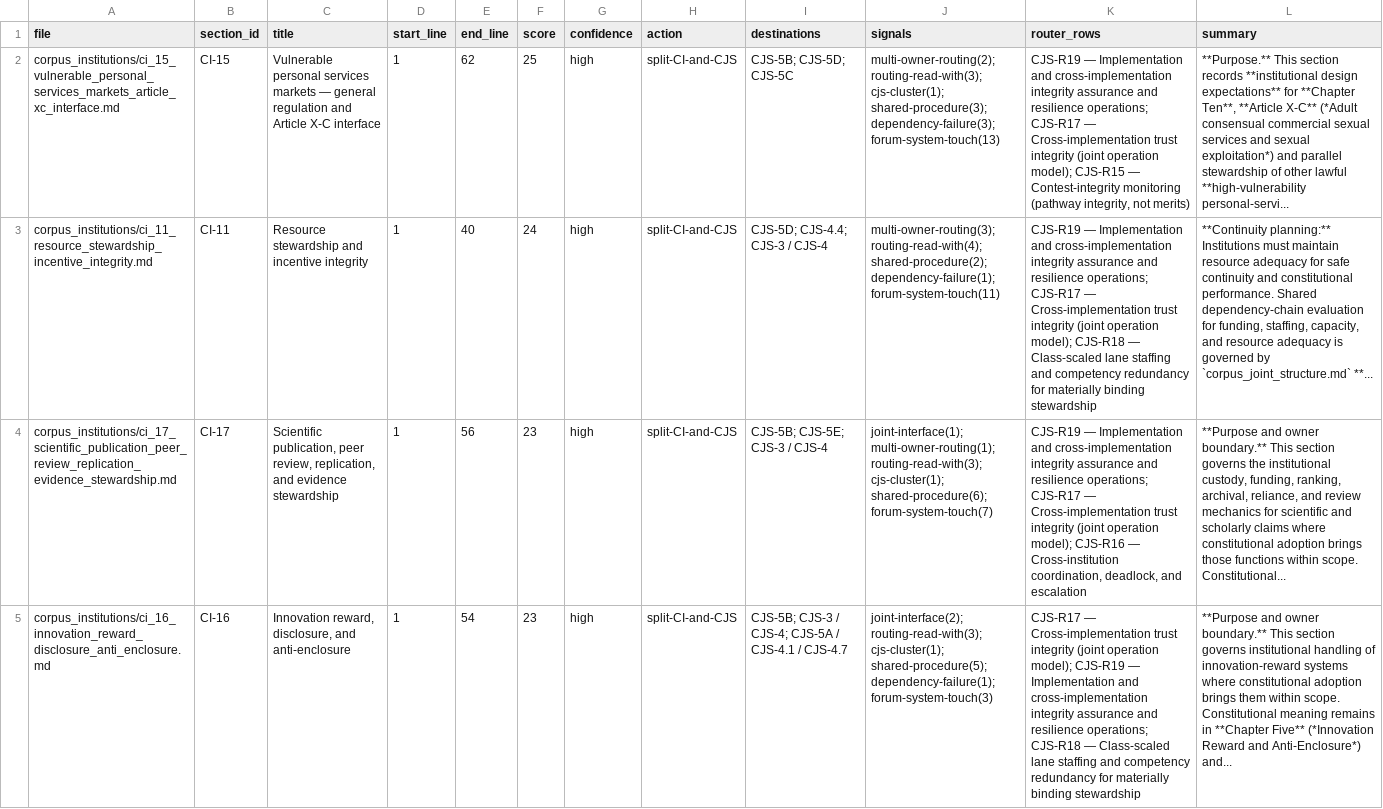
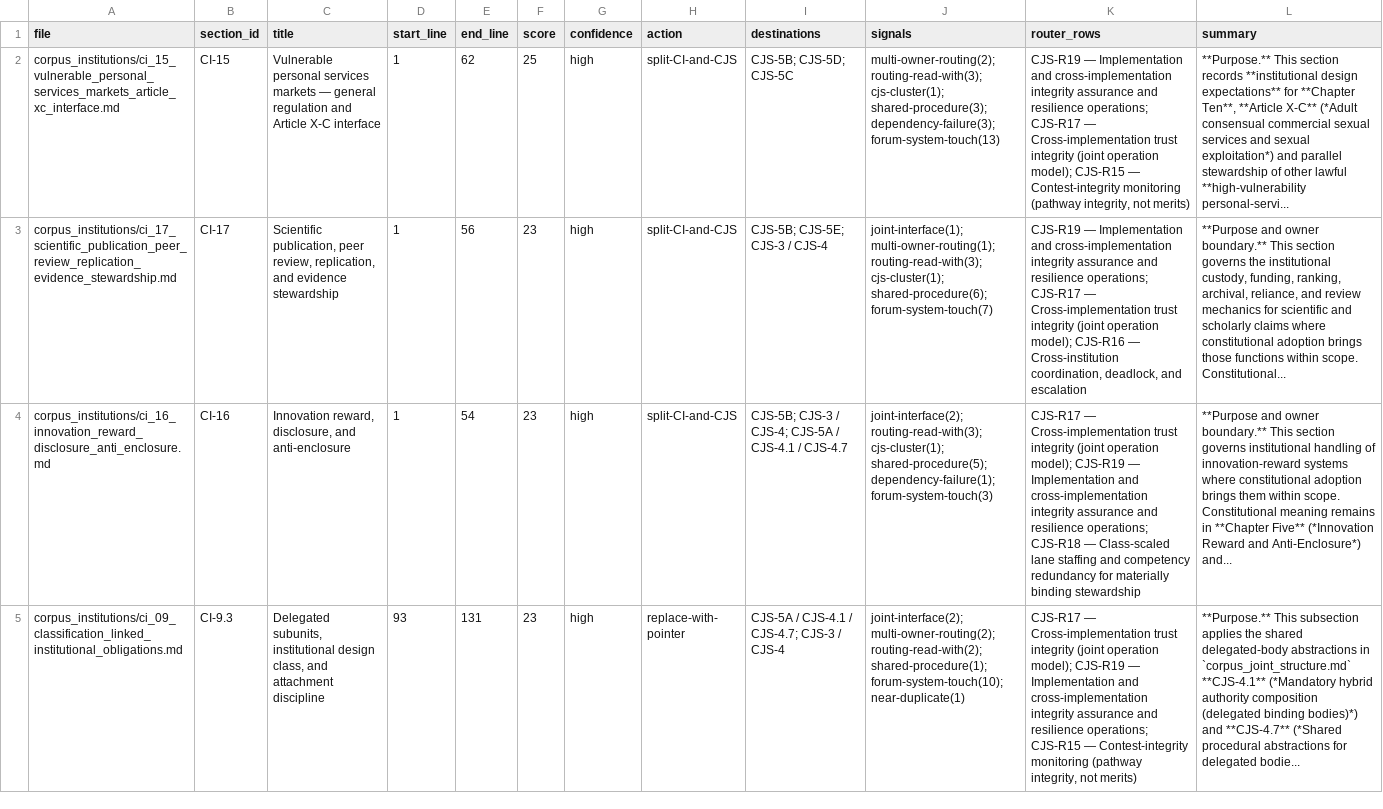
Before and after one commit to kfoelsch/Sentient_Constitution, a CSV file: evidence/2026-06-13/ci_to_cjs_relocation_candidates.csv, drawn as a sheet; only a part is shown; the shorter side is filled out with more unchanged rows; the diff covers the shown part only; the diff names each change by its address in the sheet, - before the commit and + after, or states it on an @@ line.

```diff
--- a/evidence/2026-06-13/ci_to_cjs_relocation_candidates.csv
+++ b/evidence/2026-06-13/ci_to_cjs_relocation_candidates.csv
-row 3: corpus_institutions/ci_11_resource_stewardship_incentive_integrity.md | CI-11 | Resource stewardship and incentive integrity | 1 | 40 | 24 | high | split-CI-and-CJS | CJS-5D; CJS-4.4; CJS-3 / CJS-4 | multi-owner-routing(3); routing-read-with(4); shared-procedure(2); dependency-failure(1); forum-system-touch(11) | CJS-R19 — Implementation and cross-implementation integrity assurance and resilience operations; CJS-R17 — Cross-implementation trust integrity (joint operation model); CJS-R18 — Class-scaled lane staffing and competency redundancy for materially binding stewardship | **Continuity planning:** Institutions must maintain resource adequacy for safe continuity and constitutional performance. Shared dependency-chain evaluation for funding, staffing, capacity, and resource adequacy is governed by `corpus_joint_structure.md` **...
```
Also changed, not shown: 1 removed row elsewhere in this file, 8 other files.
